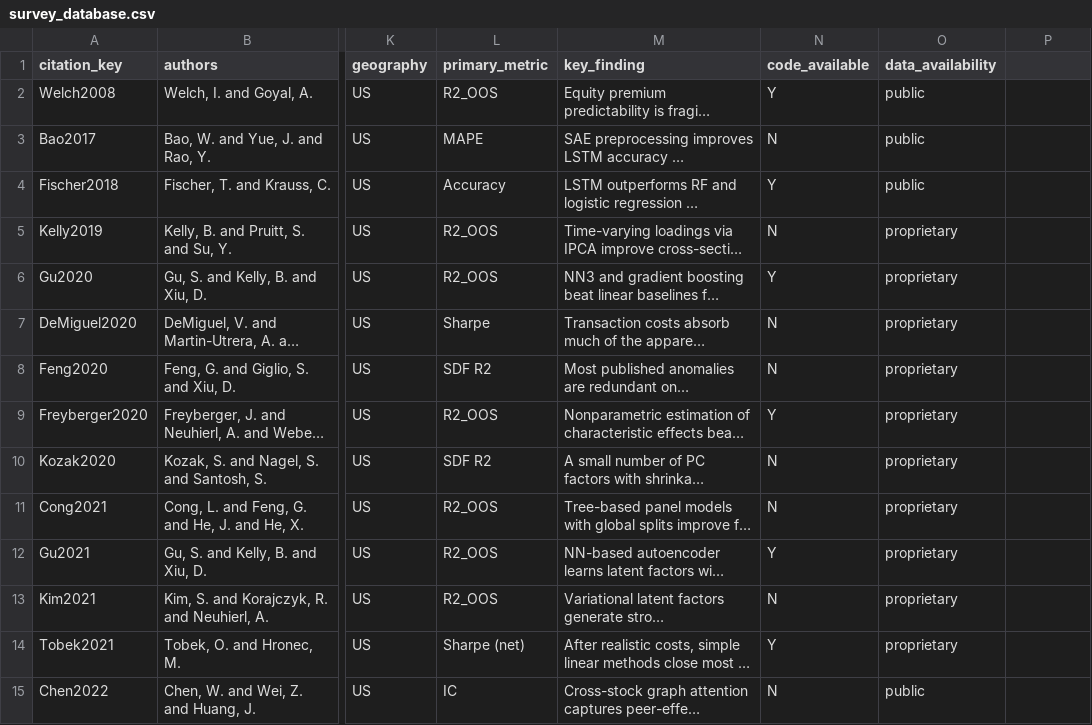
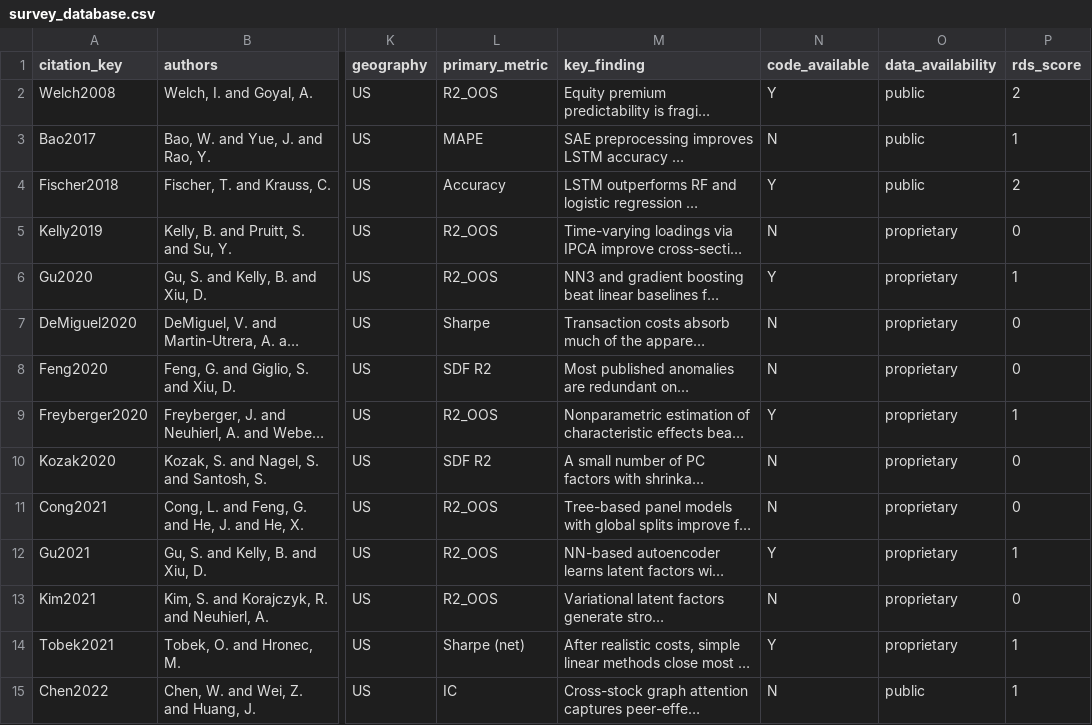
Before and after one commit to ayk5511/ml-finance-survey, a CSV file: data/survey_database.csv, drawn as a sheet; only a part is shown, gaps mark what is left out; long unchanged cells end in …; the diff covers the shown part only; the diff names each change by its address in the sheet, - before the commit and + after, or states it on an @@ line.

Commit message:
Add Reproducibility Disclosure Score, replace Quantum section, AI-tell cleanup
Substantive additions
- New §10.5 "The Reproducibility Disclosure Score" with a defined 0-2
  rubric (+1 for code public; +1 for openly accessible or simulated data),
  applied to 99 empirical studies in the database. New Table 5 reports
  distribution by application domain, venue type, and era. Headline:
  mean RDS 0.78; only 16% disclose both code and public-or-simulated data;
  full disclosure has fallen between 2008-2019 and 2020-2024 (19% to 14%).
  Per-study scores are released in the supplementary CSV under a new
  rds_score column. This turns the survey from a description of the
  reproducibility crisis into a measurement instrument others can apply.
- Replaced §11.10 (originally "Quantum Computing (Eventually)", which
  the original text admitted was not actionable) with "Audit Trails for
  Regulator-Defensible AI", framing the gap between current MLOps tooling
  and the audit-grade artifacts required by SR 11-7, OCC 2011-12, and the
  EU AI Act. Closer fit to the paper's reproducibility theme.
- Abstract updated to flag both contributions in two sentences.

Style cleanup
- Replaced 24 in-prose em-dash parenthetical pairs with commas, parens,
  semicolons, or restructured sentences. Bullet-list em-dash separators
  (\item \textbf{X} --- Y) preserved as standard typography.
- Removed "we believe", "comprehensive comparison" (1), "paradigm shift",
  "ad hoc", and "most robust finding" where the original prose did not
  need them.

Data
- Added rds_score column to data/survey_database.csv (16 columns total,
  119 rows preserved).
- data/README.md schema updated with the new column.

Trade-secret firewall confirmed: RDS rubric and audit-trail problem
statement use only public regulatory framework references.

```diff
--- a/data/survey_database.csv
+++ b/data/survey_database.csv
-P1: (empty)
+P1: rds_score
-P2 (rds_score): (empty)
+P2 (rds_score): 2
-P3 (rds_score): (empty)
+P3 (rds_score): 1
-P4 (rds_score): (empty)
+P4 (rds_score): 2
-P5 (rds_score): (empty)
+P5 (rds_score): 0
-P6 (rds_score): (empty)
+P6 (rds_score): 1
-P7:P8 (rds_score): (empty)
+P7:P8 (rds_score): 0
-P9 (rds_score): (empty)
+P9 (rds_score): 1
-P10:P11 (rds_score): (empty)
+P10:P11 (rds_score): 0
-P12 (rds_score): (empty)
+P12 (rds_score): 1
-P13 (rds_score): (empty)
+P13 (rds_score): 0
-P14:P15 (rds_score): (empty)
+P14:P15 (rds_score): 1
```
Also changed, not shown: 86 edited cells elsewhere in this file, 16 other files.
